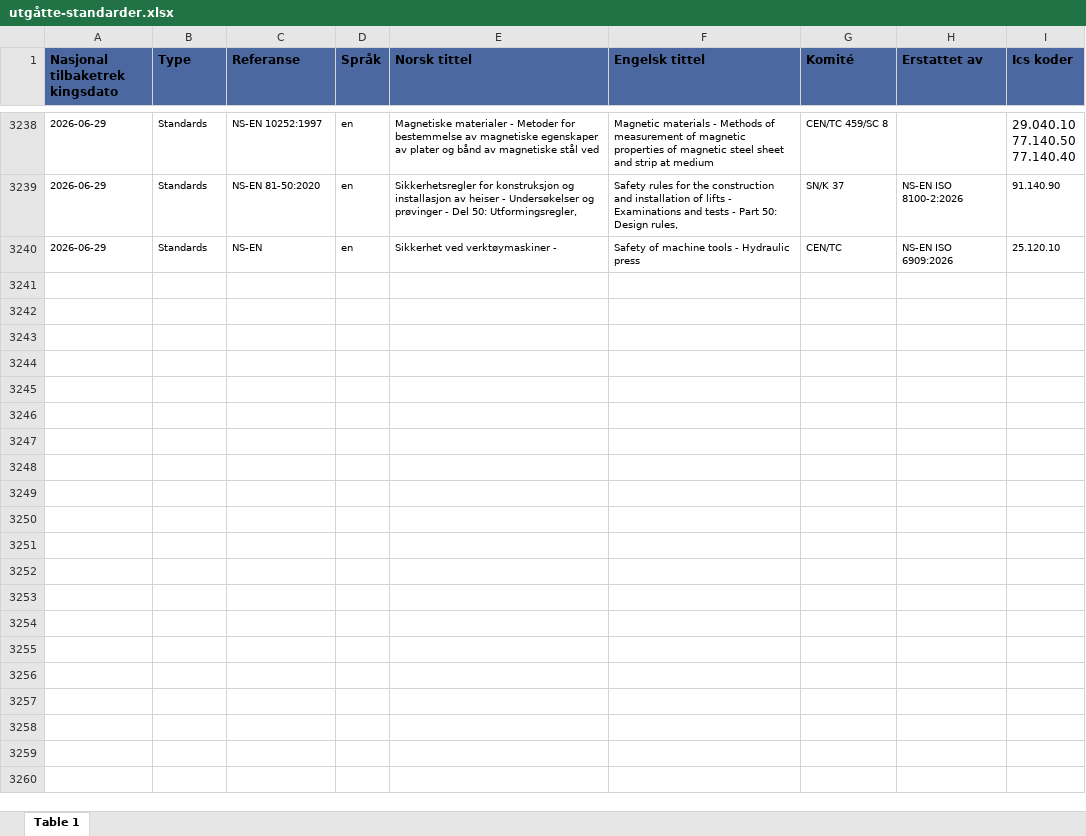
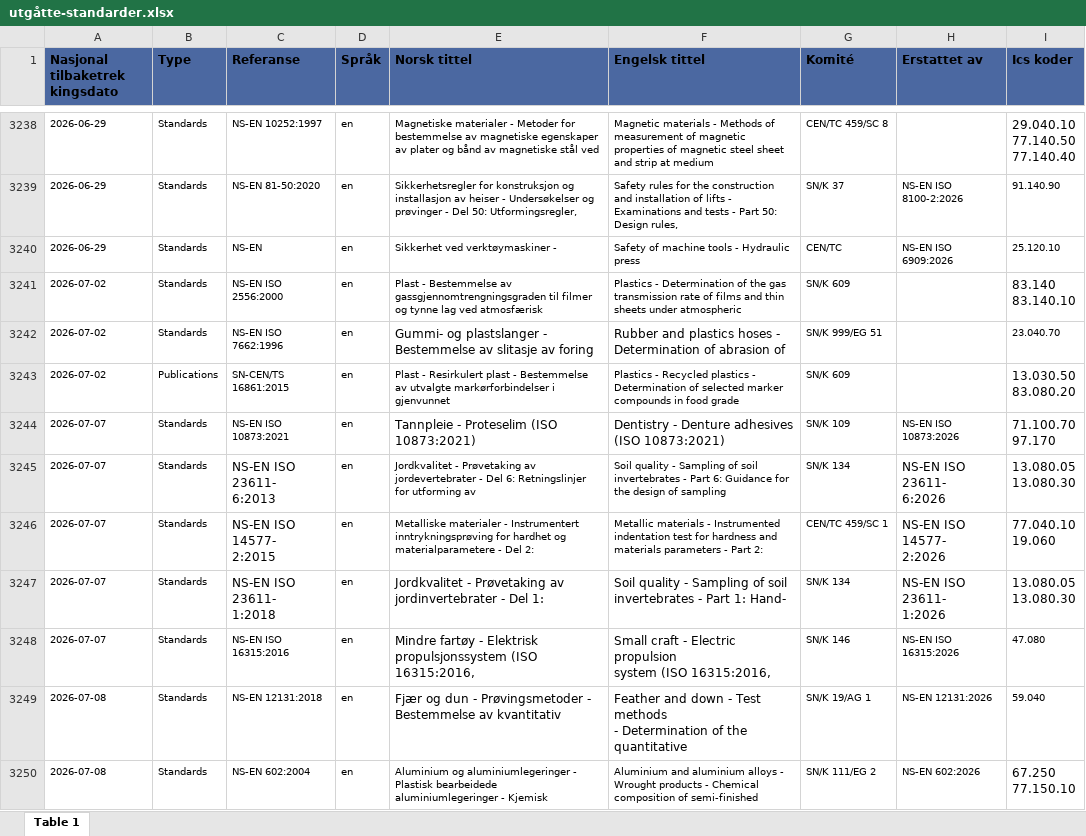
Before and after one commit to HelgeStotvig/ns-kontroll, an Excel workbook: utgåtte-standarder.xlsx, sheet Table 1, drawn as a sheet; only a part is shown, gaps mark what is left out; values as stored, in another font and other column widths than the file's, no borders; ↵ is a line break in a cell; the diff covers the shown part only; the diff names each change by its address in the sheet, - before the commit and + after, or states it on an @@ line.

Commit message:
Add files via upload

```diff
--- a/utgåtte-standarder.xlsx (sheet Table 1)
+++ b/utgåtte-standarder.xlsx (sheet Table 1)
+row 3241: 2026-07-02 | Standards | NS-EN ISO 2556:2000 | en | Plast - Bestemmelse av gassgjennomtrengningsgraden til filmer og tynne lag ved atmosfærisk | Plastics - Determination of the gas transmission rate of films and thin sheets under atmospheric | SN/K 609 |  | 83.140 ↵ 83.140.10
+row 3242: 2026-07-02 | Standards | NS-EN ISO 7662:1996 | en | Gummi- og plastslanger - ↵ Bestemmelse av slitasje av foring | Rubber and plastics hoses - ↵ Determination of abrasion of | SN/K 999/EG 51 |  | 23.040.70
+row 3243: 2026-07-02 | Publications | SN-CEN/TS 16861:2015 | en | Plast - Resirkulert plast - Bestemmelse av utvalgte markørforbindelser i gjenvunnet | Plastics - Recycled plastics - Determination of selected marker compounds in food grade | SN/K 609 |  | 13.030.50 ↵ 83.080.20
+row 3244: 2026-07-07 | Standards | NS-EN ISO 10873:2021 | en | Tannpleie - Proteselim (ISO ↵ 10873:2021) | Dentistry - Denture adhesives ↵ (ISO 10873:2021) | SN/K 109 | NS-EN ISO 10873:2026 | 71.100.70 ↵ 97.170
+row 3245: 2026-07-07 | Standards | NS-EN ISO 23611- ↵ 6:2013 | en | Jordkvalitet - Prøvetaking av jordevertebrater - Del 6: Retningslinjer for utforming av | Soil quality - Sampling of soil invertebrates - Part 6: Guidance for the design of sampling | SN/K 134 | NS-EN ISO 23611- ↵ 6:2026 | 13.080.05 ↵ 13.080.30
+row 3246: 2026-07-07 | Standards | NS-EN ISO 14577- ↵ 2:2015 | en | Metalliske materialer - Instrumentert inntrykningsprøving for hardhet og materialparametere - Del 2: | Metallic materials - Instrumented indentation test for hardness and materials parameters - Part 2: | CEN/TC 459/SC 1 | NS-EN ISO 14577- ↵ 2:2026 | 77.040.10 ↵ 19.060
+row 3247: 2026-07-07 | Standards | NS-EN ISO 23611- ↵ 1:2018 | en | Jordkvalitet - Prøvetaking av ↵ jordinvertebrater - Del 1: | Soil quality - Sampling of soil ↵ invertebrates - Part 1: Hand- | SN/K 134 | NS-EN ISO 23611- ↵ 1:2026 | 13.080.05 ↵ 13.080.30
+row 3248: 2026-07-07 | Standards | NS-EN ISO 16315:2016 | en | Mindre fartøy - Elektrisk ↵ propulsjonssystem (ISO 16315:2016, | Small craft - Electric propulsion ↵ system (ISO 16315:2016, | SN/K 146 | NS-EN ISO 16315:2026 | 47.080
+row 3249: 2026-07-08 | Standards | NS-EN 12131:2018 | en | Fjær og dun - Prøvingsmetoder - ↵ Bestemmelse av kvantitativ | Feather and down - Test methods ↵ - Determination of the quantitative | SN/K 19/AG 1 | NS-EN 12131:2026 | 59.040
+row 3250: 2026-07-08 | Standards | NS-EN 602:2004 | en | Aluminium og aluminiumlegeringer - Plastisk bearbeidede aluminiumlegeringer - Kjemisk | Aluminium and aluminium alloys - Wrought products - Chemical composition of semi-finished | SN/K 111/EG 2 | NS-EN 602:2026 | 67.250 ↵ 77.150.10
```
Also changed, not shown: 37 added rows elsewhere in this sheet.
